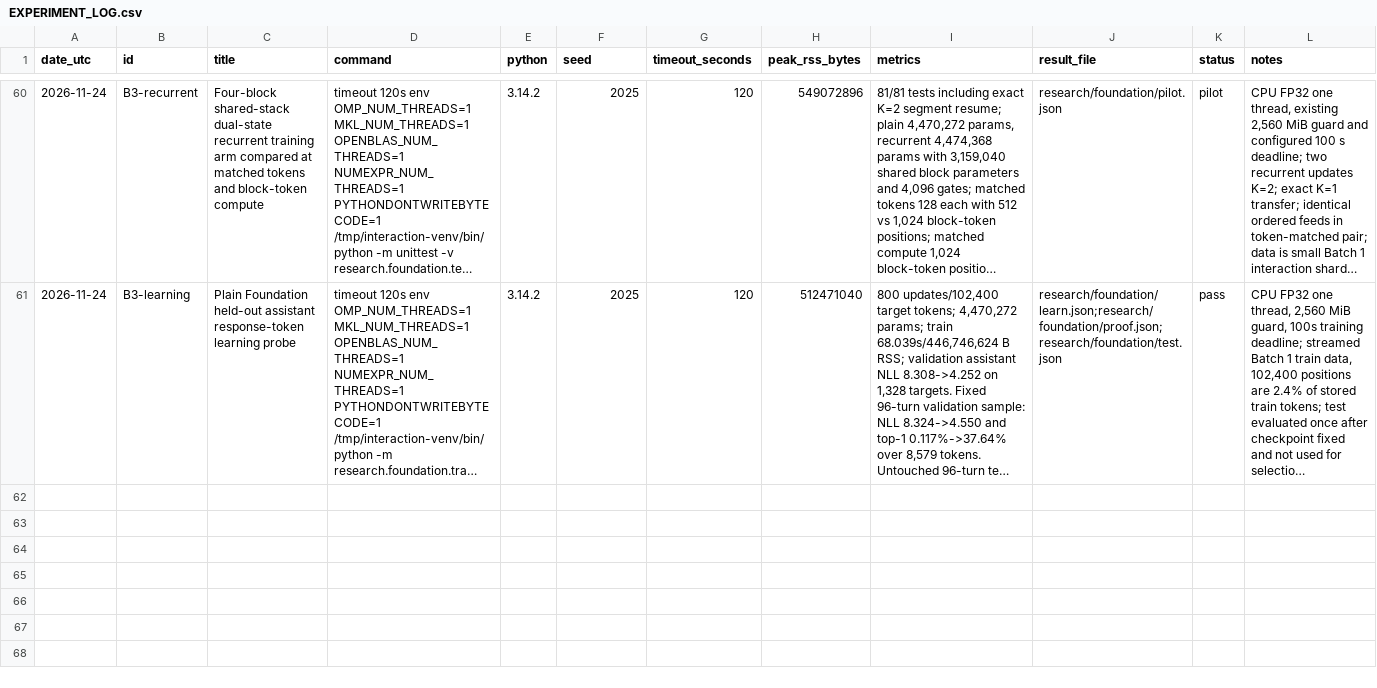
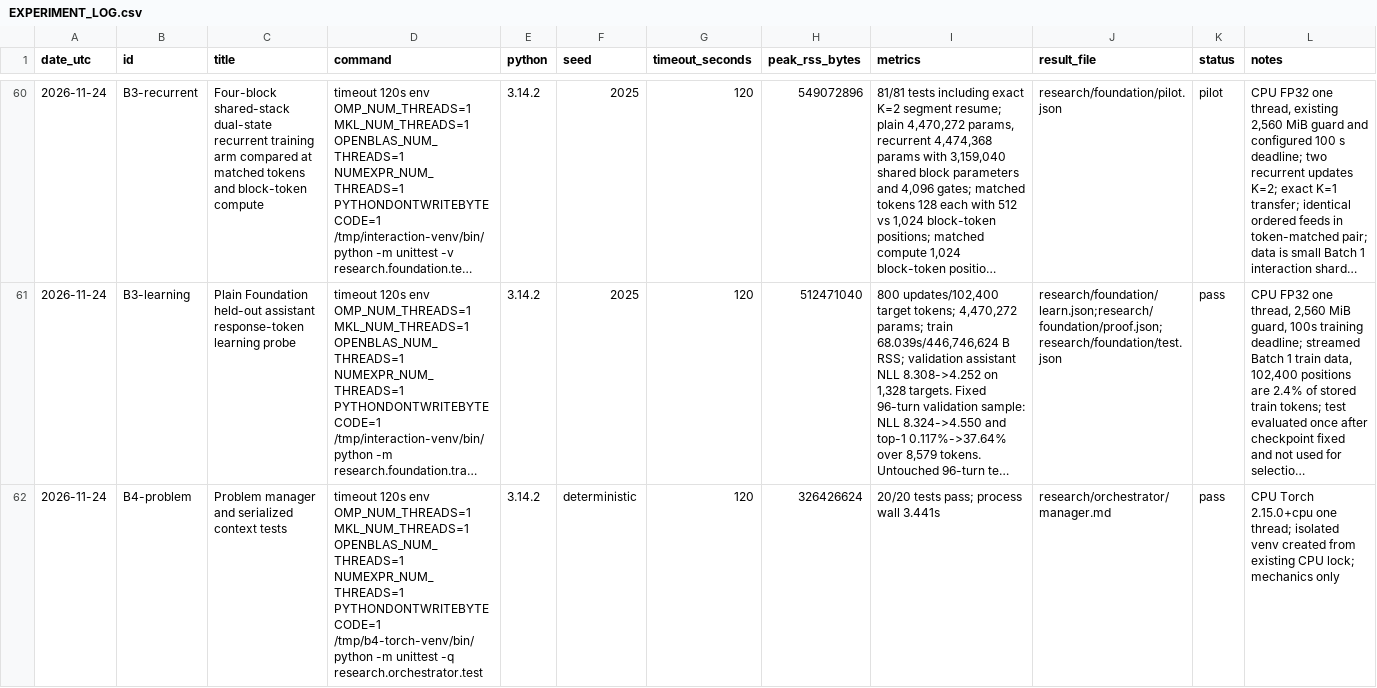
Before and after one commit to radiiplus/model, a CSV file: research/EXPERIMENT_LOG.csv, drawn as a sheet; only a part is shown, gaps mark what is left out; long unchanged cells end in …; the diff covers the shown part only; the diff names each change by its address in the sheet, - before the commit and + after, or states it on an @@ line.

Commit message:
Add persistent problem manager and bounded context

```diff
--- a/research/EXPERIMENT_LOG.csv
+++ b/research/EXPERIMENT_LOG.csv
+row 62: 2026-11-24 | B4-problem | Problem manager and serialized context tests | timeout 120s env OMP_NUM_THREADS=1 MKL_NUM_THREADS=1 OPENBLAS_NUM_THREADS=1 NUMEXPR_NUM_THREADS=1 PYTHONDONTWRITEBYTECODE=1 /tmp/b4-torch-venv/bin/python -m unittest -q research.orchestrator.test | 3.14.2 | deterministic | 120 | 326426624 | 20/20 tests pass; process wall 3.441s | research/orchestrator/manager.md | pass | CPU Torch 2.15.0+cpu one thread; isolated venv created from existing CPU lock; mechanics only
```
Also changed, not shown: 2 added rows elsewhere in this file, 7 other files.
